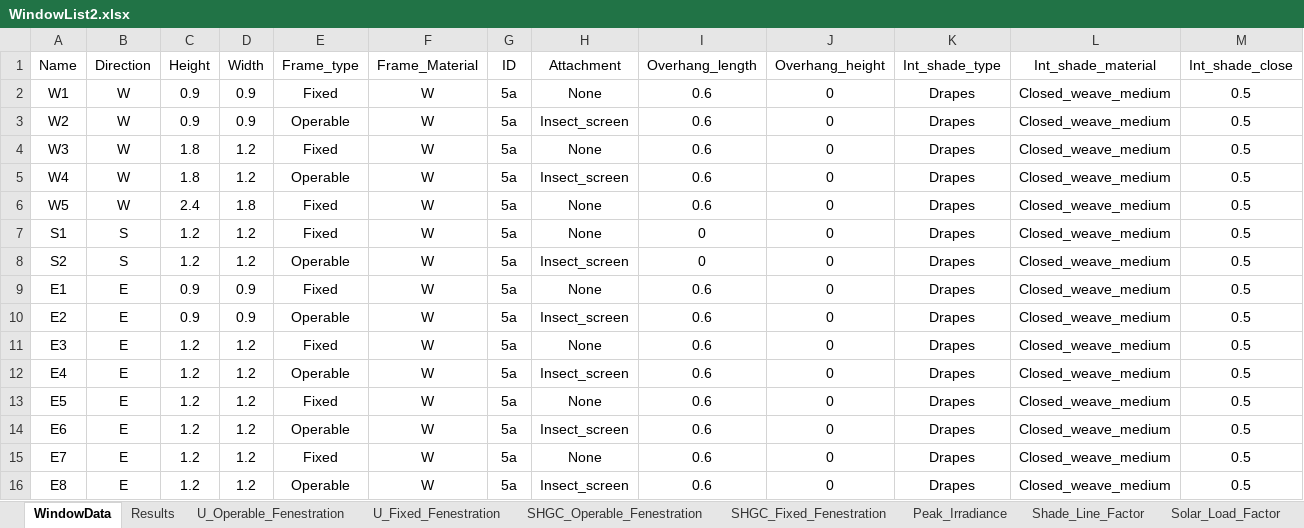
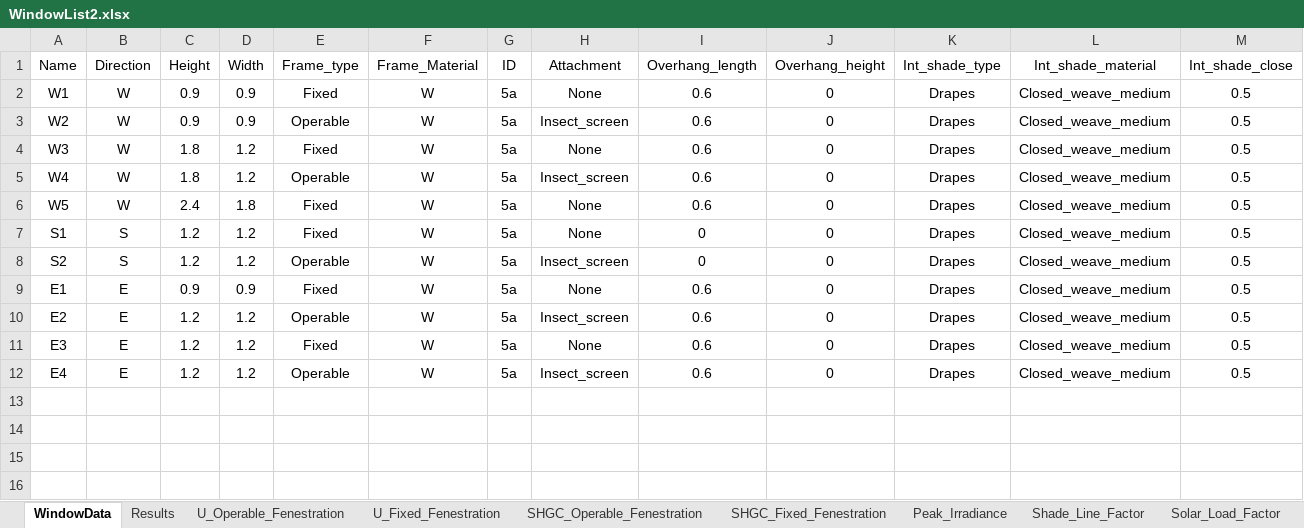
Before and after one commit to MarcoTognoli91/mynewrepositorytext, an Excel workbook: WindowList2.xlsx, sheet WindowData, drawn as a sheet; values as stored, in another font and other column widths than the file's, no borders; the diff names each change by its address in the sheet, - before the commit and + after, or states it on an @@ line.

```diff
--- a/WindowList2.xlsx (sheet WindowData)
+++ b/WindowList2.xlsx (sheet WindowData)
-C10 (Height): 0.9
+C10 (Height): 1.2
-D10 (Width): 0.9
+D10 (Width): 1.2
-row 13: E5 | E | 1.2 | 1.2 | Fixed | W | 5a | None | 0.6 | 0 | Drapes | Closed_weave_medium | 0.5
-row 14: E6 | E | 1.2 | 1.2 | Operable | W | 5a | Insect_screen | 0.6 | 0 | Drapes | Closed_weave_medium | 0.5
-row 15: E7 | E | 1.2 | 1.2 | Fixed | W | 5a | None | 0.6 | 0 | Drapes | Closed_weave_medium | 0.5
-row 16: E8 | E | 1.2 | 1.2 | Operable | W | 5a | Insect_screen | 0.6 | 0 | Drapes | Closed_weave_medium | 0.5
```
Also changed, not shown: sheet Results, 18 other files.
